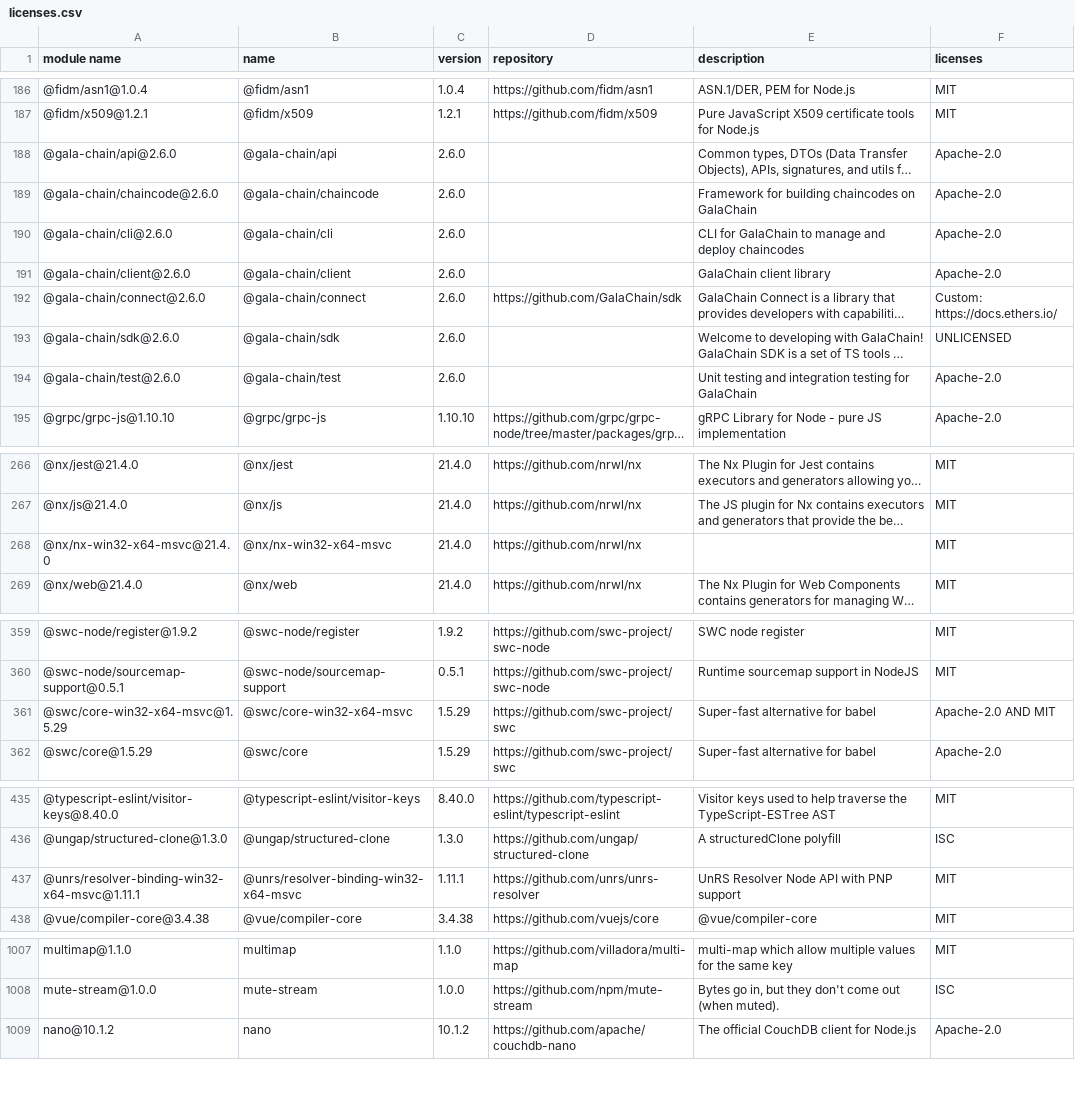
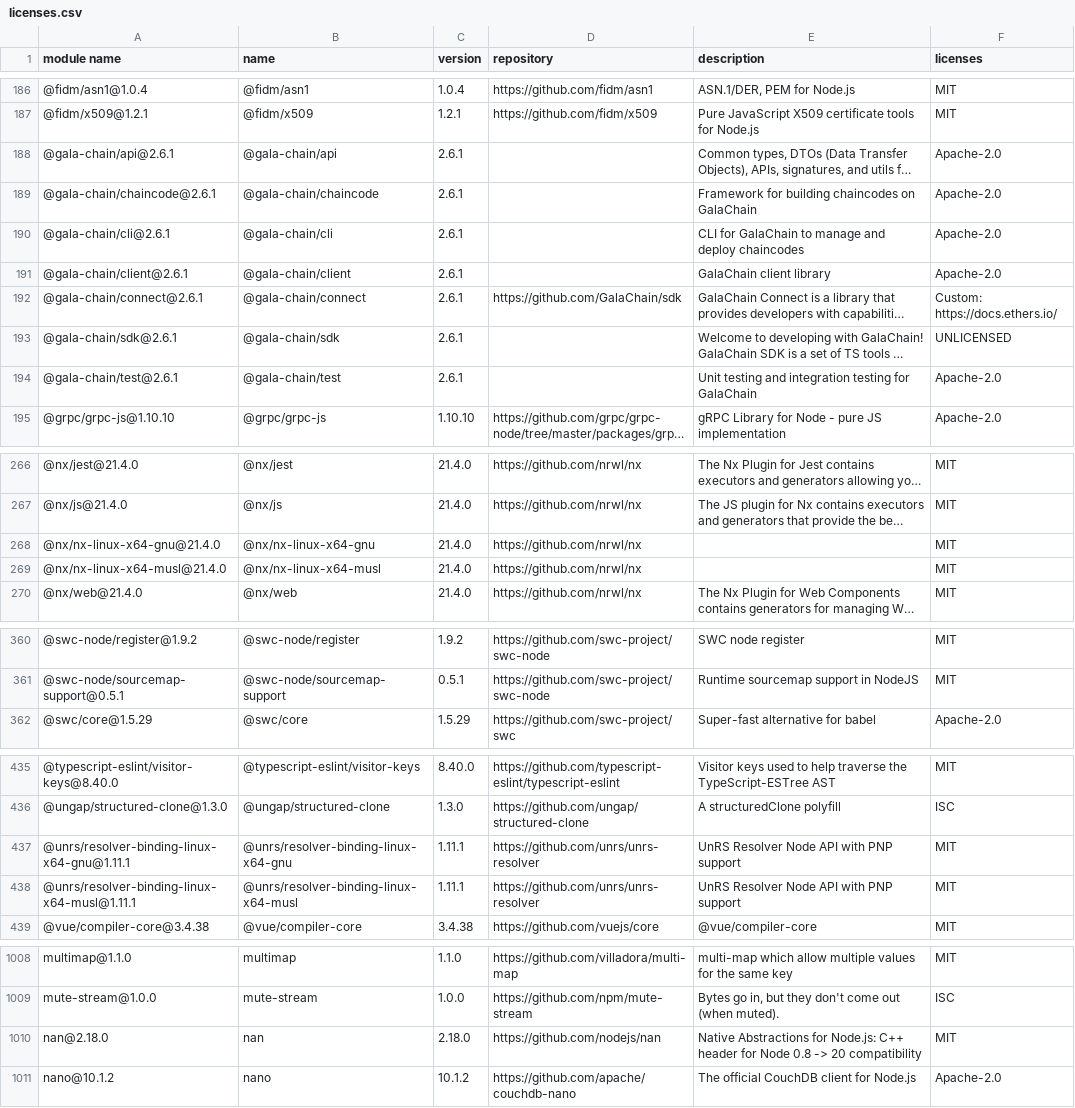
Before and after one commit to GalaChain/sdk, a CSV file: licenses/licenses.csv, drawn as a sheet; only a part is shown, gaps mark what is left out; long unchanged cells end in …; removed rows and columns are numbered as before the commit, all else as after; the diff covers the shown part only; the diff names each change by its address in the sheet, - before the commit and + after, or states it on an @@ line.

Commit message:
Bump version to 2.6.1 (#713)
Co-authored-by: galachain-release-bot <galachain-release-bot@users.noreply.github.com>

```diff
--- a/licenses/licenses.csv
+++ b/licenses/licenses.csv
-A188 (module name): @gala-chain/api@2.6.0
+A188 (module name): @gala-chain/api@2.6.1
-C188:C194 (version): 2.6.0
+C188:C194 (version): 2.6.1
-A189 (module name): @gala-chain/chaincode@2.6.0
+A189 (module name): @gala-chain/chaincode@2.6.1
-A190 (module name): @gala-chain/cli@2.6.0
+A190 (module name): @gala-chain/cli@2.6.1
-A191 (module name): @gala-chain/client@2.6.0
+A191 (module name): @gala-chain/client@2.6.1
-A192 (module name): @gala-chain/connect@2.6.0
+A192 (module name): @gala-chain/connect@2.6.1
-A193 (module name): @gala-chain/sdk@2.6.0
+A193 (module name): @gala-chain/sdk@2.6.1
-A194 (module name): @gala-chain/test@2.6.0
+A194 (module name): @gala-chain/test@2.6.1
+row 268: @nx/nx-linux-x64-gnu@21.4.0 | @nx/nx-linux-x64-gnu | 21.4.0 | https://github.com/nrwl/nx |  | MIT
-A269 (module name): @nx/nx-win32-x64-msvc@21.4.0
+A269 (module name): @nx/nx-linux-x64-musl@21.4.0
-B269 (name): @nx/nx-win32-x64-msvc
+B269 (name): @nx/nx-linux-x64-musl
-row 361: @swc/core-win32-x64-msvc@1.5.29 | @swc/core-win32-x64-msvc | 1.5.29 | https://github.com/swc-project/swc | Super-fast alternative for babel | Apache-2.0 AND MIT
+row 437: @unrs/resolver-binding-linux-x64-gnu@1.11.1 | @unrs/resolver-binding-linux-x64-gnu | 1.11.1 | https://github.com/unrs/unrs-resolver | UnRS Resolver Node API with PNP support | MIT
-A438 (module name): @unrs/resolver-binding-win32-x64-msvc@1.11.1
+A438 (module name): @unrs/resolver-binding-linux-x64-musl@1.11.1
-B438 (name): @unrs/resolver-binding-win32-x64-msvc
+B438 (name): @unrs/resolver-binding-linux-x64-musl
+row 1010: nan@2.18.0 | nan | 2.18.0 | https://github.com/nodejs/nan | Native Abstractions for Node.js: C++ header for Node 0.8 -> 20 compatibility | MIT
```
Also changed, not shown: 1 added row elsewhere in this file, 11 other files.
